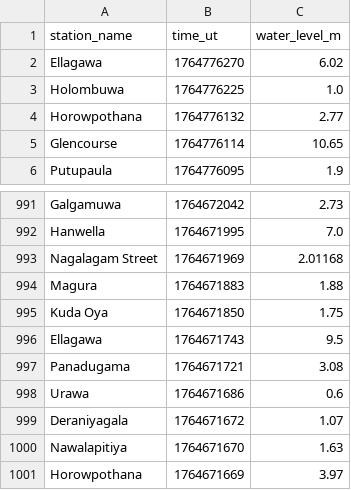
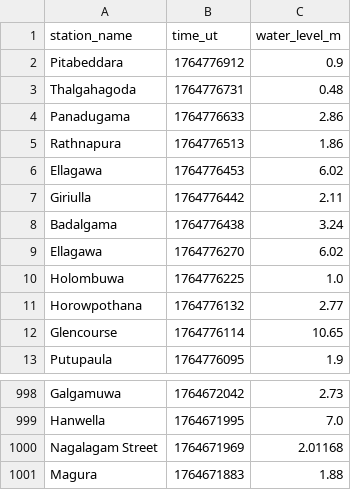
Before and after one commit to nuuuwan/lk_irrigation, a TSV file: data/latest-1000.tsv, drawn as a sheet; only a part is shown, gaps mark what is left out; removed rows and columns are numbered as before the commit, all else as after; the diff names each change by its address in the sheet, - before the commit and + after, or states it on an @@ line.

```diff
--- a/data/latest-1000.tsv
+++ b/data/latest-1000.tsv
+row 2: Pitabeddara | 1764776912 | 0.9
+row 3: Thalgahagoda | 1764776731 | 0.48
+row 4: Panadugama | 1764776633 | 2.86
+row 5: Rathnapura | 1764776513 | 1.86
+row 6: Ellagawa | 1764776453 | 6.02
+row 7: Giriulla | 1764776442 | 2.11
+row 8: Badalgama | 1764776438 | 3.24
-row 995: Kuda Oya | 1764671850 | 1.75
-row 996: Ellagawa | 1764671743 | 9.5
-row 997: Panadugama | 1764671721 | 3.08
-row 998: Urawa | 1764671686 | 0.6
-row 999: Deraniyagala | 1764671672 | 1.07
-row 1000: Nawalapitiya | 1764671670 | 1.63
-row 1001: Horowpothana | 1764671669 | 3.97
```
Also changed, not shown: data/all.tsv, data/latest-100.tsv, 19 other files.
